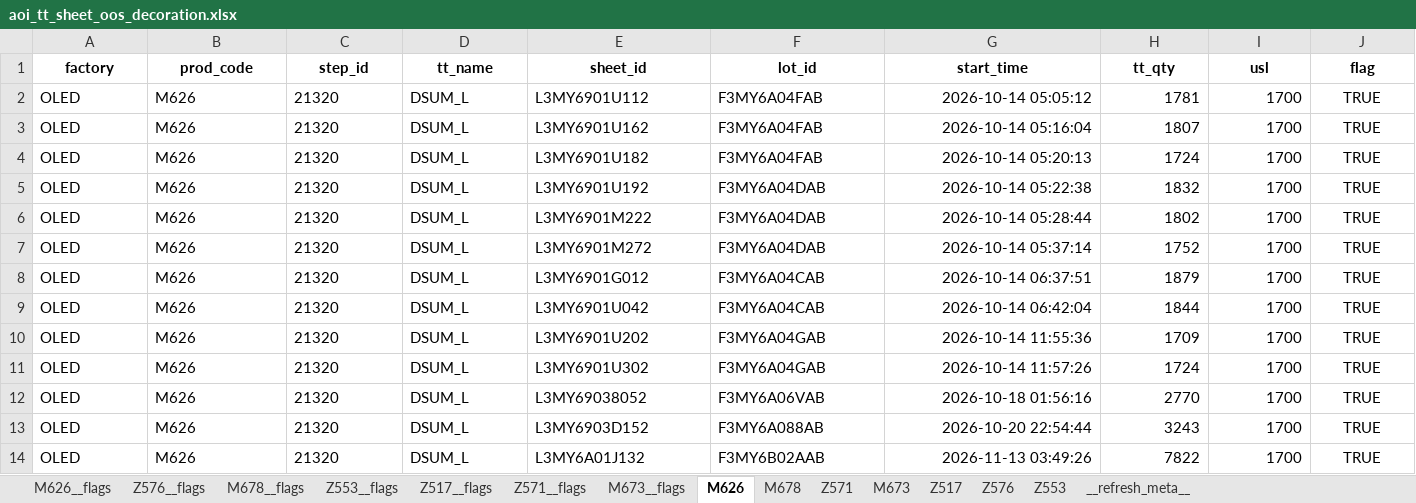
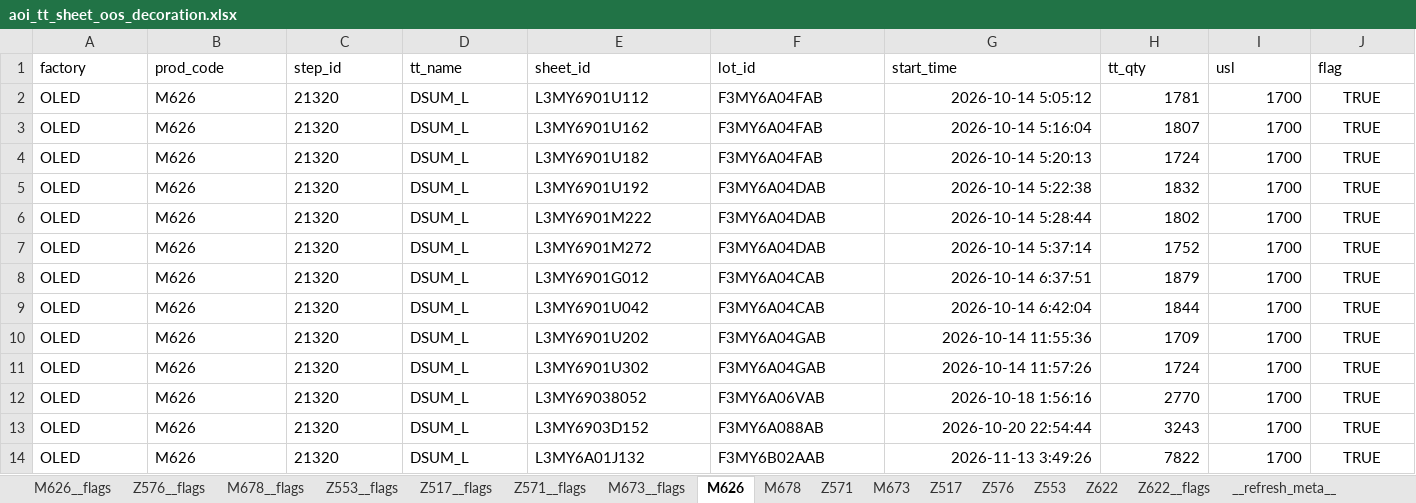
Before and after one commit to wzygio/vivo-project, an Excel workbook: resources/inline_domain/aoi_tt/aoi_tt_sheet_oos_decoration.xlsx, sheet M626, drawn as a sheet; values as stored, in another font and other column widths than the file's, no borders; the diff names each change by its address in the sheet, - before the commit and + after, or states it on an @@ line.

```diff
--- a/resources/inline_domain/aoi_tt/aoi_tt_sheet_oos_decoration.xlsx (sheet M626)
+++ b/resources/inline_domain/aoi_tt/aoi_tt_sheet_oos_decoration.xlsx (sheet M626)
+sheet tab: Z622
+sheet tab: Z622__flags
@@ A1:J1 bold: on → off, alignment: center → left @@
-G2 (start_time): 2026-10-14 05:05:12
+G2 (start_time): 2026-10-14 5:05:12
-G3 (start_time): 2026-10-14 05:16:04
+G3 (start_time): 2026-10-14 5:16:04
-G4 (start_time): 2026-10-14 05:20:13
+G4 (start_time): 2026-10-14 5:20:13
-G5 (start_time): 2026-10-14 05:22:38
+G5 (start_time): 2026-10-14 5:22:38
-G6 (start_time): 2026-10-14 05:28:44
+G6 (start_time): 2026-10-14 5:28:44
-G7 (start_time): 2026-10-14 05:37:14
+G7 (start_time): 2026-10-14 5:37:14
-G8 (start_time): 2026-10-14 06:37:51
+G8 (start_time): 2026-10-14 6:37:51
-G9 (start_time): 2026-10-14 06:42:04
+G9 (start_time): 2026-10-14 6:42:04
-G12 (start_time): 2026-10-18 01:56:16
+G12 (start_time): 2026-10-18 1:56:16
-G14 (start_time): 2026-11-13 03:49:26
+G14 (start_time): 2026-11-13 3:49:26
```
Also changed, not shown: sheet __refresh_meta__, resources/inline_domain/aoi_rs/aoi_rs_sheet_oos_decoration.xlsx, resources/inline_domain/aoi_rs/aoi_rs_trend_alerts.xlsx, 26 other files.
